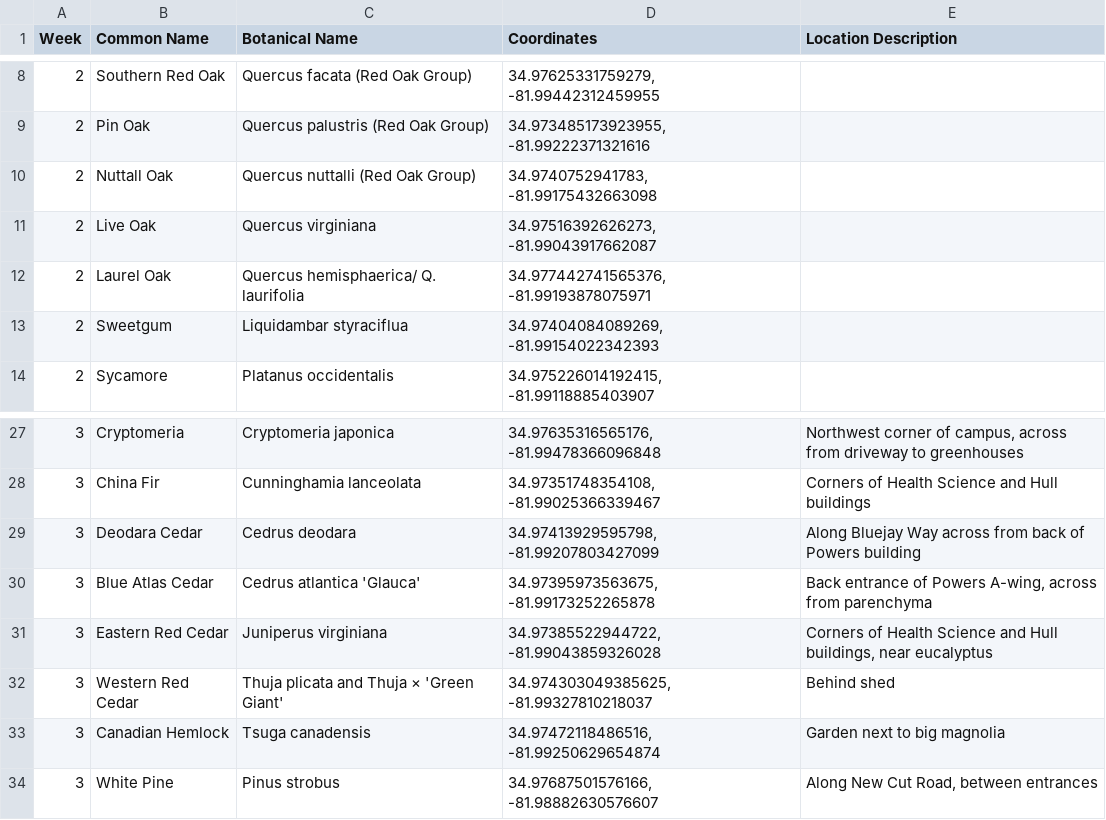
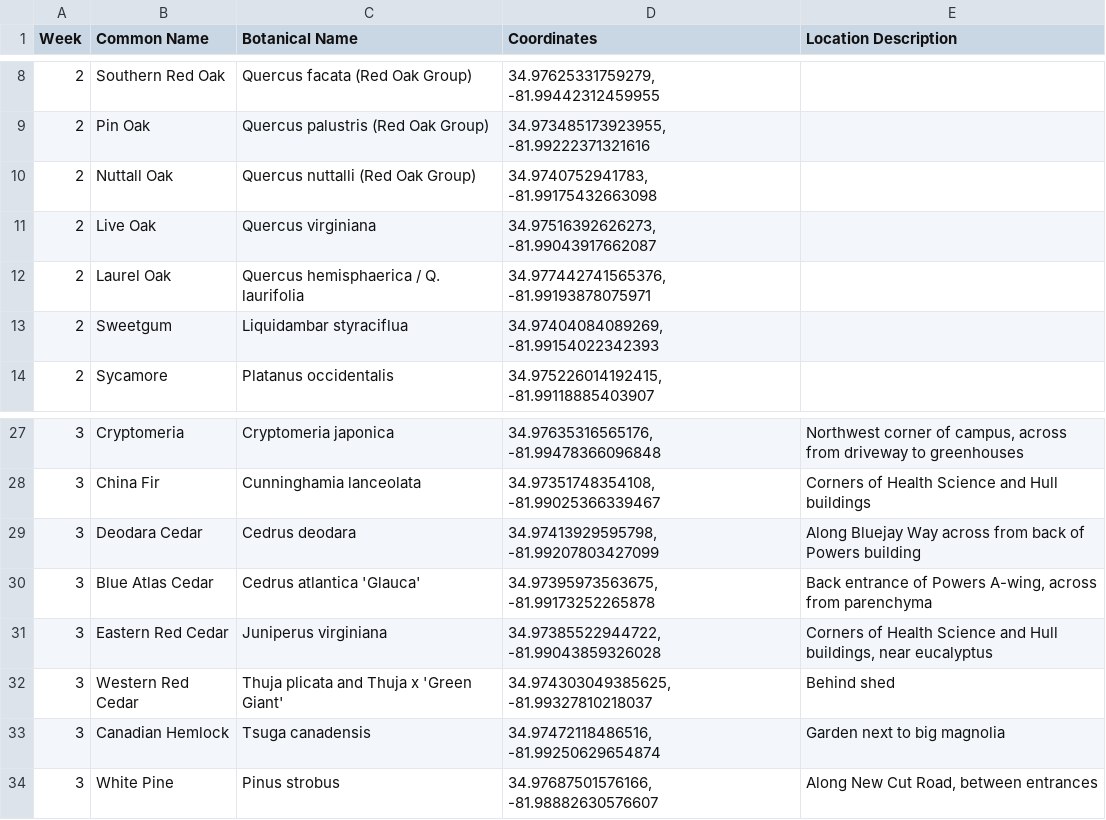
Before and after one commit to scchorticultureprogram/scchorticultureprogram.github.io, a CSV file: PlantMaterials.csv, drawn as a sheet; only a part is shown, gaps mark what is left out.

Commit message:
Formatting

```diff
--- a/PlantMaterials.csv
+++ b/PlantMaterials.csv
@@ -11,3 +11,3 @@ Week,Common Name,Botanical Name,Coordinates,Location Description
 2,Live Oak,Quercus virginiana,"34.97516392626273, -81.99043917662087",
-2,Laurel Oak,Quercus hemisphaerica/ Q. laurifolia,"34.977442741565376, -81.99193878075971",
+2,Laurel Oak,Quercus hemisphaerica / Q. laurifolia,"34.977442741565376, -81.99193878075971",
 2,Sweetgum,Liquidambar styraciflua,"34.97404084089269, -81.99154022342393",
@@ -31,3 +31,3 @@ Week,Common Name,Botanical Name,Coordinates,Location Description
 3,Eastern Red Cedar,Juniperus virginiana,"34.97385522944722, -81.99043859326028","Corners of Health Science and Hull buildings, near eucalyptus"
-3,Western Red Cedar,Thuja plicata  and   Thuja × 'Green Giant',"34.974303049385625, -81.99327810218037",Behind shed
+3,Western Red Cedar,Thuja plicata  and   Thuja x 'Green Giant',"34.974303049385625, -81.99327810218037",Behind shed
 3,Canadian Hemlock,Tsuga canadensis,"34.97472118486516, -81.99250629654874",Garden next to big magnolia
```
